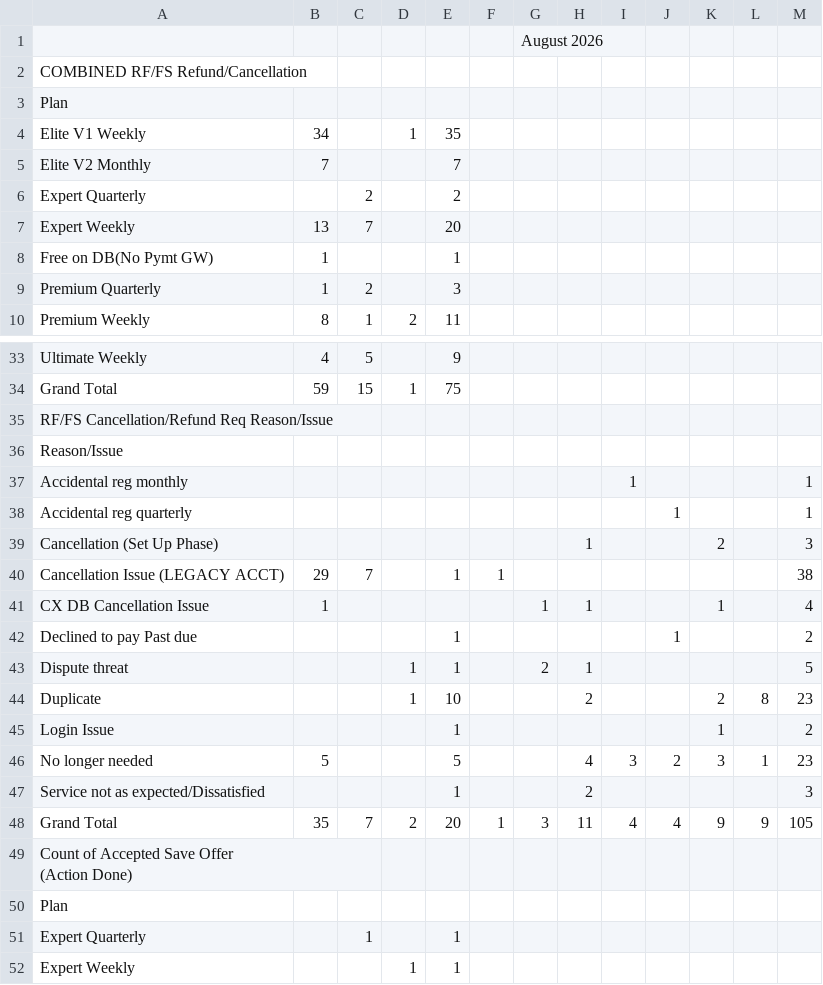
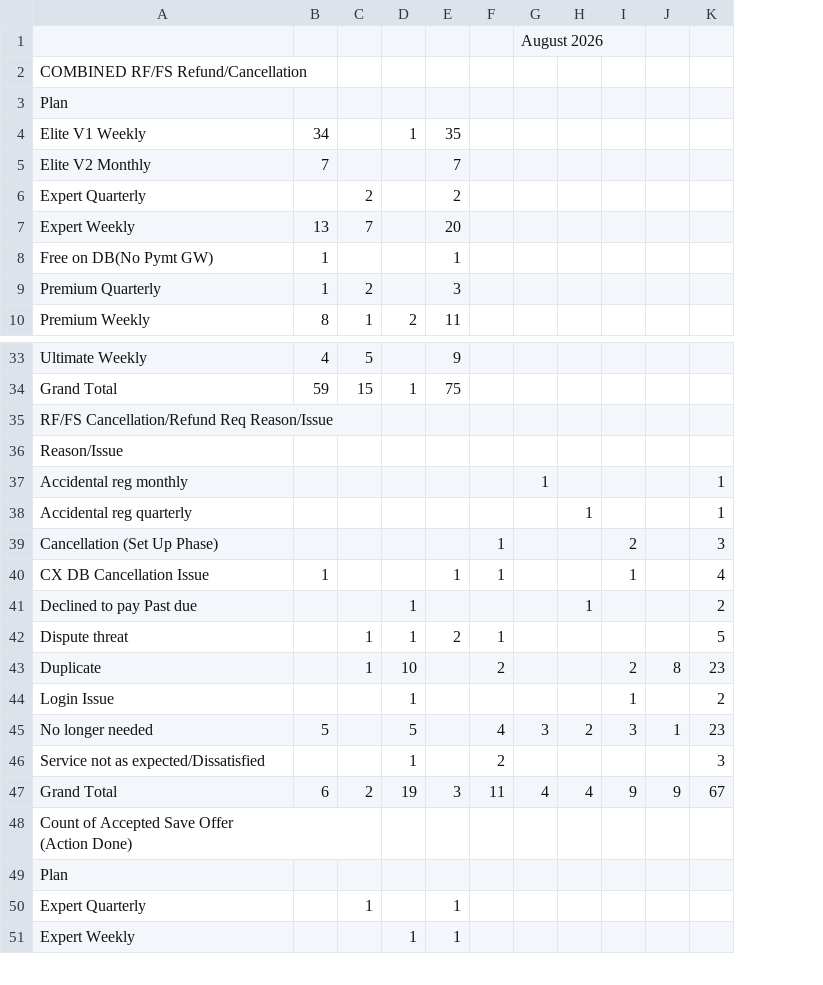
Before and after one commit to bvcafirma3rd/rffs-dashboard, a CSV file: data/pivot.csv, drawn as a sheet; only a part is shown, gaps mark what is left out; removed rows and columns are numbered as before the commit, all else as after; the diff names each change by its address in the sheet, - before the commit and + after, or states it on an @@ line.

```diff
--- a/data/pivot.csv
+++ b/data/pivot.csv
-column F, row 48: 1
-column G, row 1: August 2026; rows 41-48: 1 |  | 2 |  |  |  |  | 3
-G1: (empty)
+G1: August 2026
-row 40: Cancellation Issue (LEGACY ACCT) | 29 | 7 |  | 1 | 1 |  |  |  |  |  |  | 38
-E40: (empty)
+E40: 1
-D41: (empty)
+D41: 1
-E41: 1
+E41: (empty)
-C42:C43: (empty)
+C42:C43: 1
-E42: 1
+E42: 2
-D43: 1
+D43: 10
-E43: 10
+E43: (empty)
-D44: (empty)
+D44: 1
-E44: 1
+E44: (empty)
-D45: (empty)
+D45: 5
-E45: 5
+E45: (empty)
-D46: (empty)
+D46: 1
-E46: 1
+E46: (empty)
-B47: 35
+B47: 6
-C47: 7
+C47: 2
-D47: 2
+D47: 19
-E47: 20
+E47: 3
-K47: 105
+K47: 67
```
Also changed, not shown: data/qa_source.csv, 1 other file.
